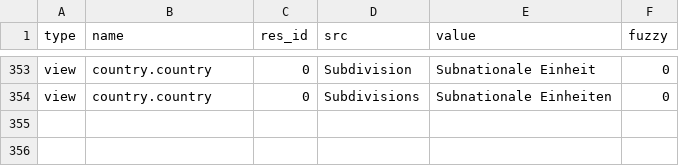
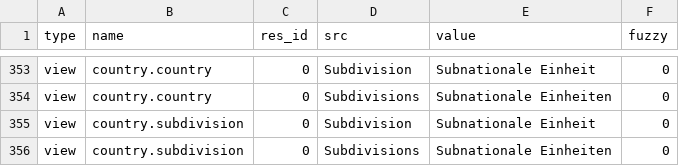
Before and after one commit to coopengo/country, a CSV file: de_DE.csv, drawn as a sheet; only a part is shown, gaps mark what is left out.

Commit message:
Update translation for de_DE

```diff
--- a/de_DE.csv
+++ b/de_DE.csv
@@ -355 +355,3 @@ view,country.country,0,Subdivision,Subnationale Einheit,0
 view,country.country,0,Subdivisions,Subnationale Einheiten,0
+view,country.subdivision,0,Subdivision,Subnationale Einheit,0
+view,country.subdivision,0,Subdivisions,Subnationale Einheiten,0
```
